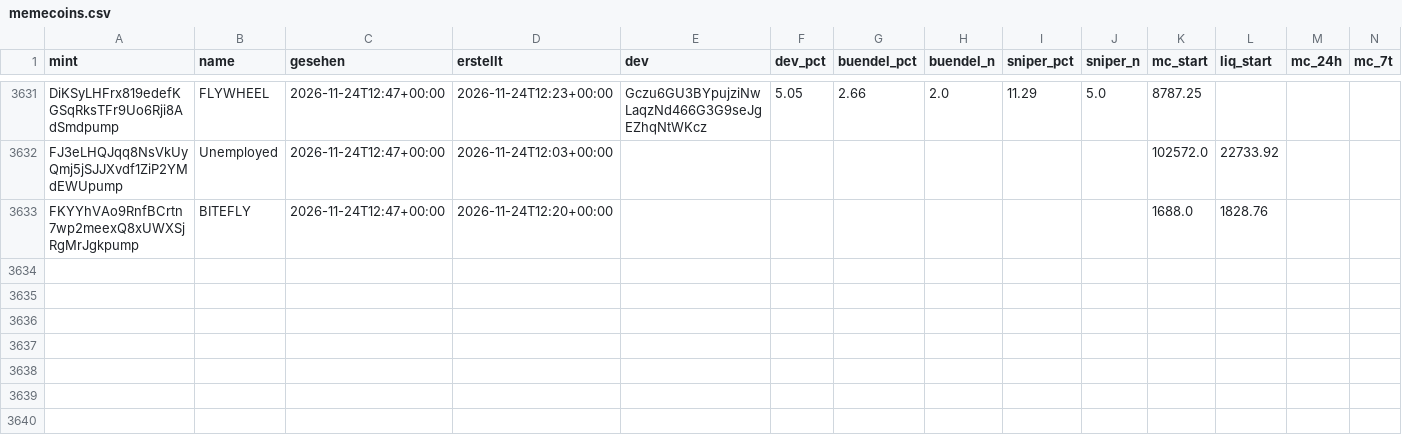
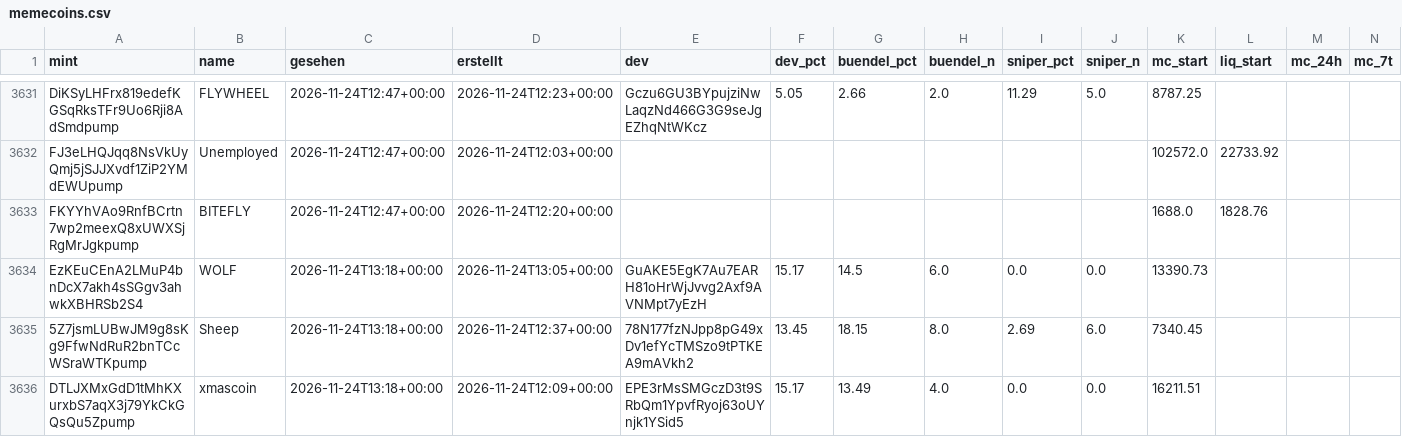
Before and after one commit to tobzwil89/insider, a CSV file: daten/wale/memecoins.csv, drawn as a sheet; only a part is shown, gaps mark what is left out; rows hold the shown columns only; the diff covers the shown part only; the diff names each change by its address in the sheet, - before the commit and + after, or states it on an @@ line.

```diff
--- a/daten/wale/memecoins.csv
+++ b/daten/wale/memecoins.csv
+row 3634: EzKEuCEnA2LMuP4bnDcX7akh4sSGgv3ahwkXBHRSb2S4 | WOLF | 2026-11-24T13:18+00:00 | 2026-11-24T13:05+00:00 | GuAKE5EgK7Au7EARH81oHrWjJvvg2Axf9AVNMpt7yEzH | 15.17 | 14.5 | 6.0 | 0.0 | 0.0 | 13390.73
+row 3635: 5Z7jsmLUBwJM9g8sKg9FfwNdRuR2bnTCcWSraWTKpump | Sheep | 2026-11-24T13:18+00:00 | 2026-11-24T12:37+00:00 | 78N177fzNJpp8pG49xDv1efYcTMSzo9tPTKEA9mAVkh2 | 13.45 | 18.15 | 8.0 | 2.69 | 6.0 | 7340.45
+row 3636: DTLJXMxGdD1tMhKXurxbS7aqX3j79YkCkGQsQu5Zpump | xmascoin | 2026-11-24T13:18+00:00 | 2026-11-24T12:09+00:00 | EPE3rMsSMGczD3t9SRbQm1YpvfRyoj63oUYnjk1YSid5 | 15.17 | 13.49 | 4.0 | 0.0 | 0.0 | 16211.51
```
Also changed, not shown: 2 added rows and 8 edited cells elsewhere in this file, daten/wale/tagesfluss.csv, 2 other files.
